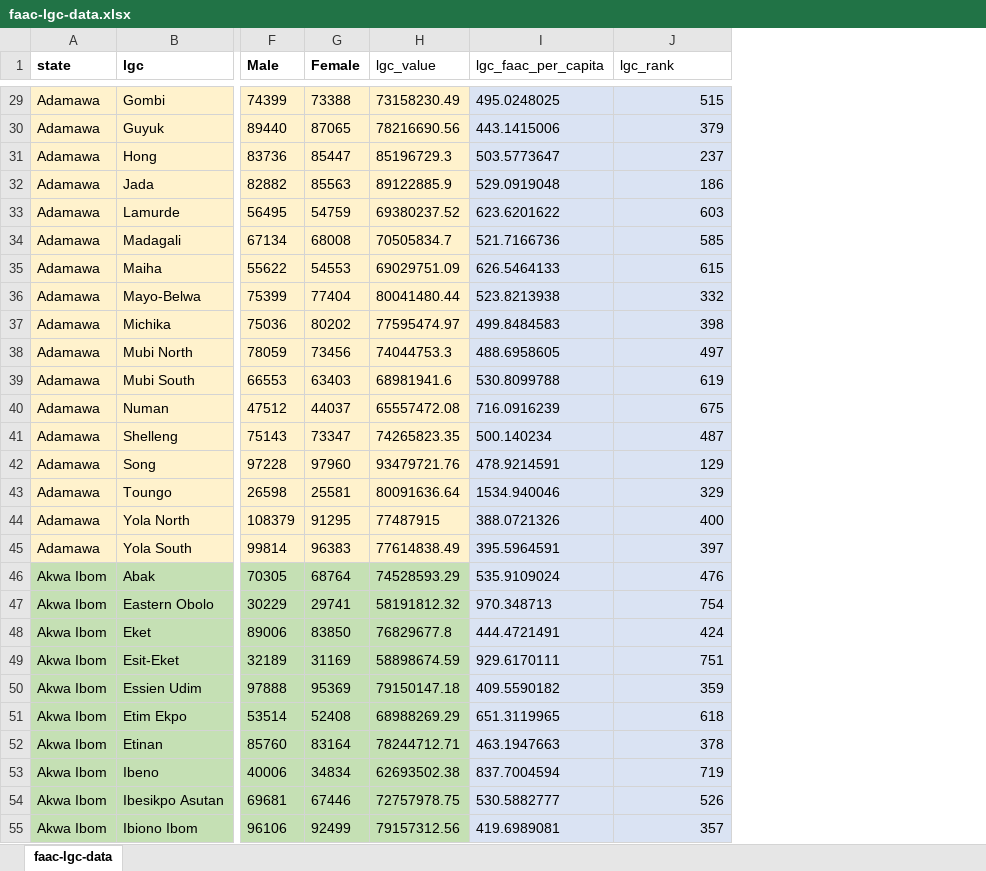
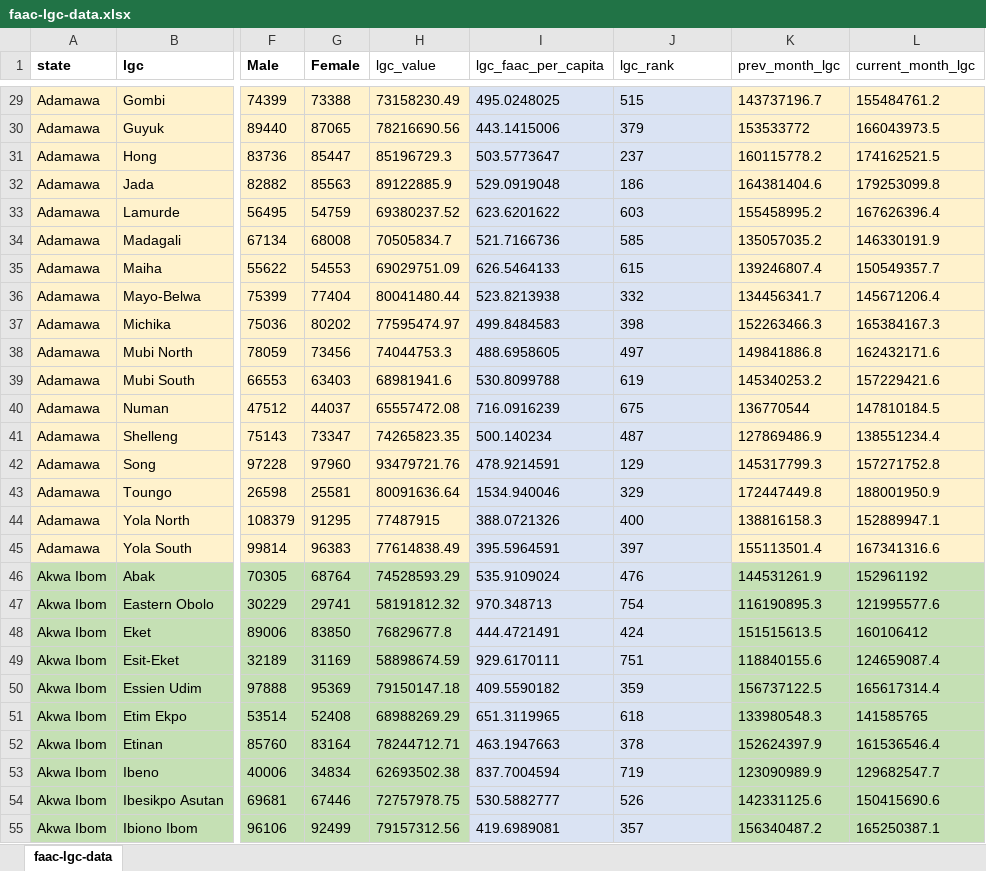
Before and after one commit to Dataphyte/Nubia-server, an Excel workbook: src/data/faac-lgc-data.xlsx, sheet faac-lgc-data, drawn as a sheet; only a part is shown, gaps mark what is left out; values as stored, in another font and other column widths than the file's, no borders; the diff covers the shown part only; the diff names each change by its address in the sheet, - before the commit and + after, or states it on an @@ line.

Commit message:
feat: finished faac stories

```diff
--- a/src/data/faac-lgc-data.xlsx (sheet faac-lgc-data)
+++ b/src/data/faac-lgc-data.xlsx (sheet faac-lgc-data)
+column K (prev_month_lgc), rows 29-55: 143737196.7 | 153533772 | 160115778.2 | 164381404.6 | 155458995.2 | 135057035.2 | 139246807.4 | 134456341.7 | 152263466.3 | 149841886.8 | 145340253.2 | 136770544 | 127869486.9 | 145317799.3 | 172447449.8 | 138816158.3 | 155113501.4 | 144531261.9 | 116190895.3 | 151515613.5 | 118840155.6 | 156737122.5 | 133980548.3 | 152624397.9 | 123090989.9 | 142331125.6 | 156340487.2
+column L (current_month_lgc), rows 29-55: 155484761.2 | 166043973.5 | 174162521.5 | 179253099.8 | 167626396.4 | 146330191.9 | 150549357.7 | 145671206.4 | 165384167.3 | 162432171.6 | 157229421.6 | 147810184.5 | 138551234.4 | 157271752.8 | 188001950.9 | 152889947.1 | 167341316.6 | 152961192 | 121995577.6 | 160106412 | 124659087.4 | 165617314.4 | 141585765 | 161536546.4 | 129682547.7 | 150415690.6 | 165250387.1
-J29:J55 alignment: right
+J29:J55 alignment: left
```
Also changed, not shown: cell formats elsewhere in this sheet, 9 other files.
